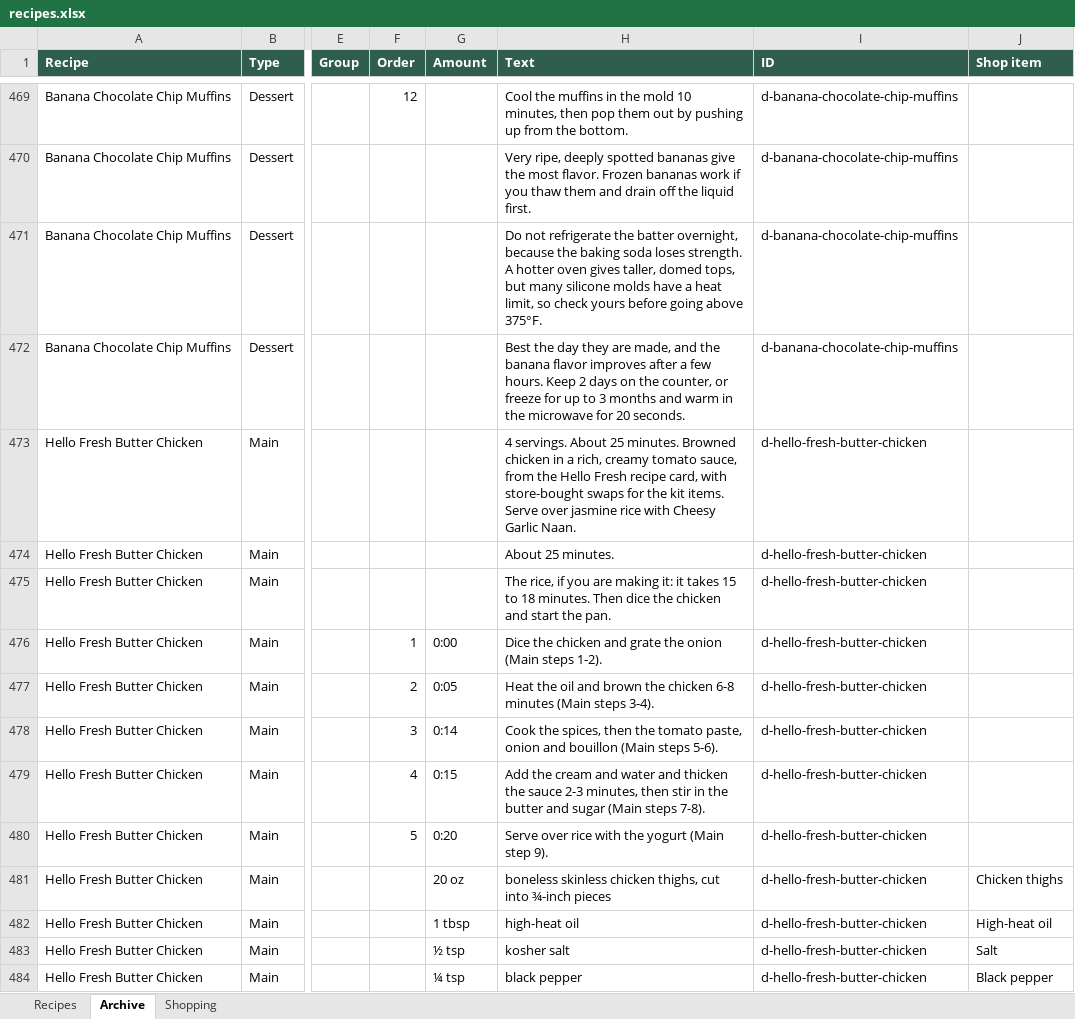
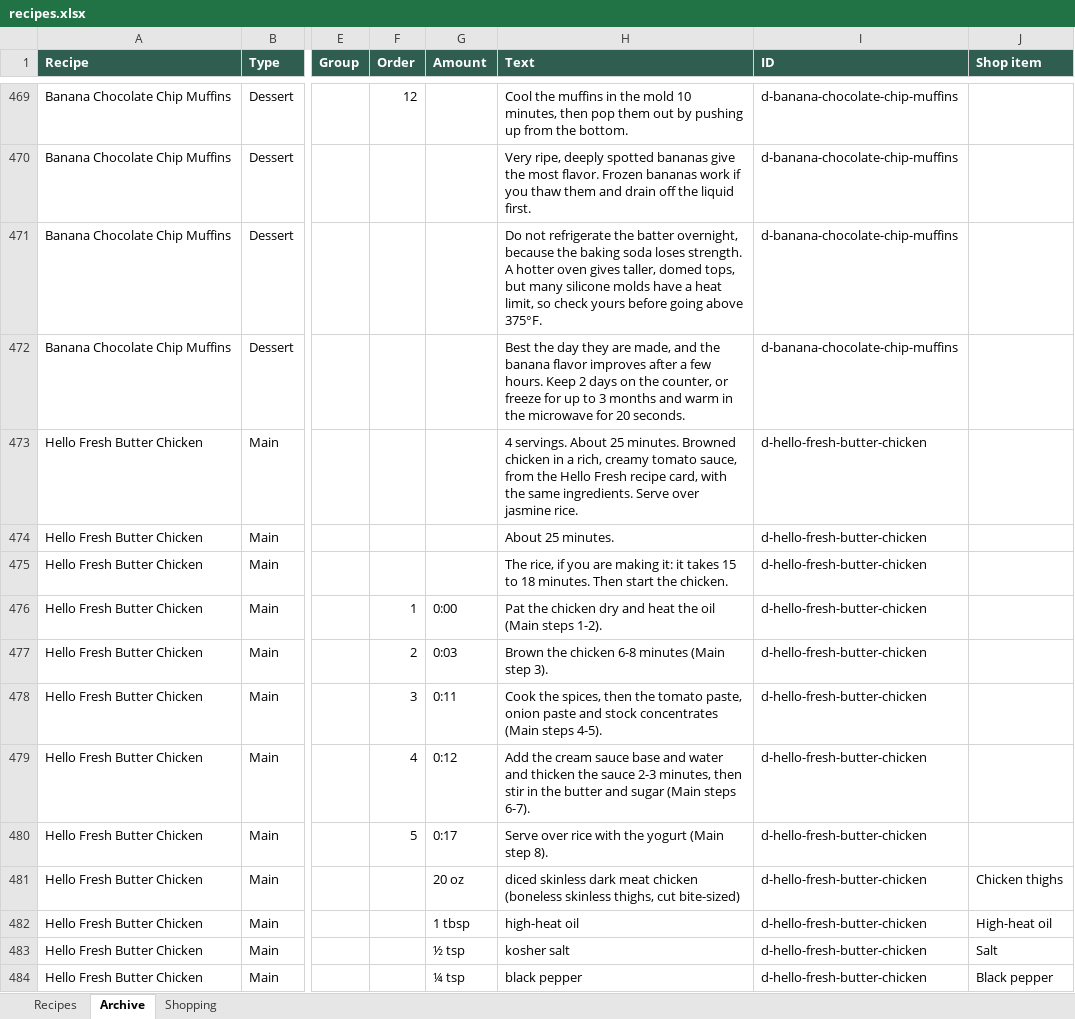
Before and after one commit to entquine/Recipes, an Excel workbook: recipes.xlsx, sheet Archive, drawn as a sheet; only a part is shown, gaps mark what is left out; values as stored, in another font and other column widths than the file's, no borders; the diff covers the shown part only; the diff names each change by its address in the sheet, - before the commit and + after, or states it on an @@ line.

```diff
--- a/recipes.xlsx (sheet Archive)
+++ b/recipes.xlsx (sheet Archive)
-H473 (Text): …card, with store-bought swaps for the kit items. Serve over jasmine rice with Cheesy Garlic Naan.
+H473 (Text): …card, with the same ingredients. Serve over jasmine rice.
-H475 (Text): …minutes. Then dice the chicken and start the pan.
+H475 (Text): …minutes. Then start the chicken.
-H476 (Text): Dice the chicken and grate the onion (Main steps…
+H476 (Text): Pat the chicken dry and heat the oil (Main steps…
-G477 (Amount): 0:05
+G477 (Amount): 0:03
-H477 (Text): Heat the oil and brown the chicken 6-8 minutes (Main steps 3-4).
+H477 (Text): Brown the chicken 6-8 minutes (Main step 3).
-G478 (Amount): 0:14
+G478 (Amount): 0:11
-H478 (Text): …paste, onion and bouillon (Main steps 5-6).
+H478 (Text): …paste, onion paste and stock concentrates (Main steps 4-5).
-G479 (Amount): 0:15
+G479 (Amount): 0:12
-H479 (Text): …the cream and water and thicken the sauce 2-3 minutes, then stir in the butter and sugar (Main steps 7-8).
+H479 (Text): …the cream sauce base and water and thicken the sauce 2-3 minutes, then stir in the butter and sugar (Main steps 6-7).
-G480 (Amount): 0:20
+G480 (Amount): 0:17
-H480 (Text): …(Main step 9).
+H480 (Text): …(Main step 8).
-H481 (Text): boneless skinless chicken thighs, cut into ¾-inch pieces
+H481 (Text): diced skinless dark meat chicken (boneless skinless thighs, cut bite-sized)
```
Also changed, not shown: 1 added row, 11 removed rows and 50 edited cells elsewhere in this sheet.
